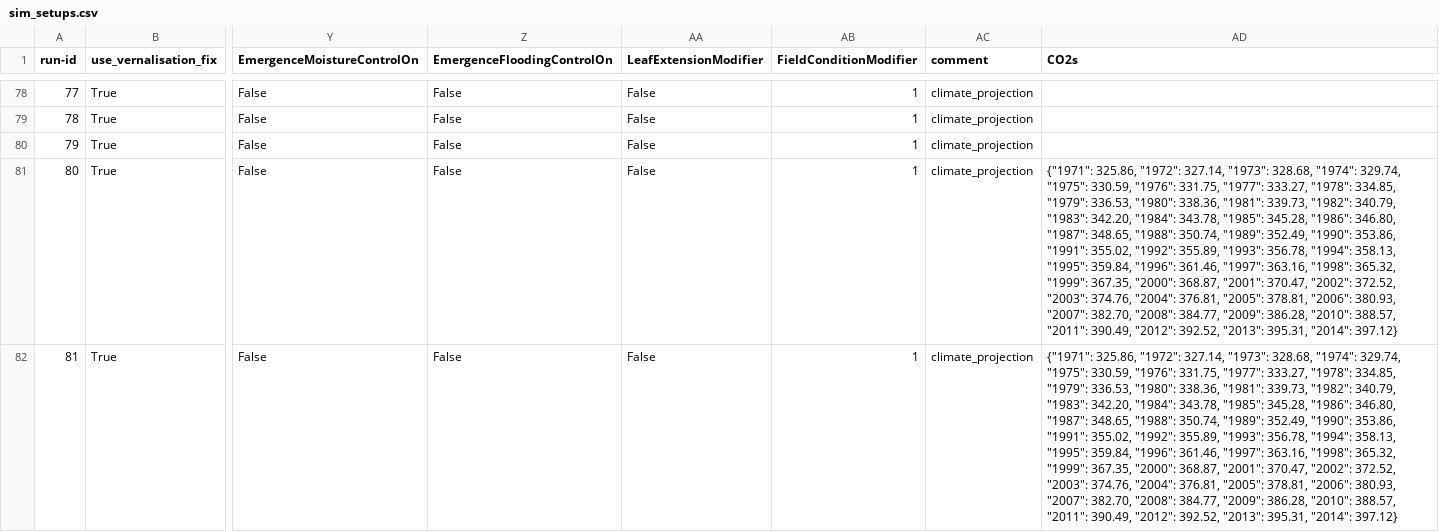
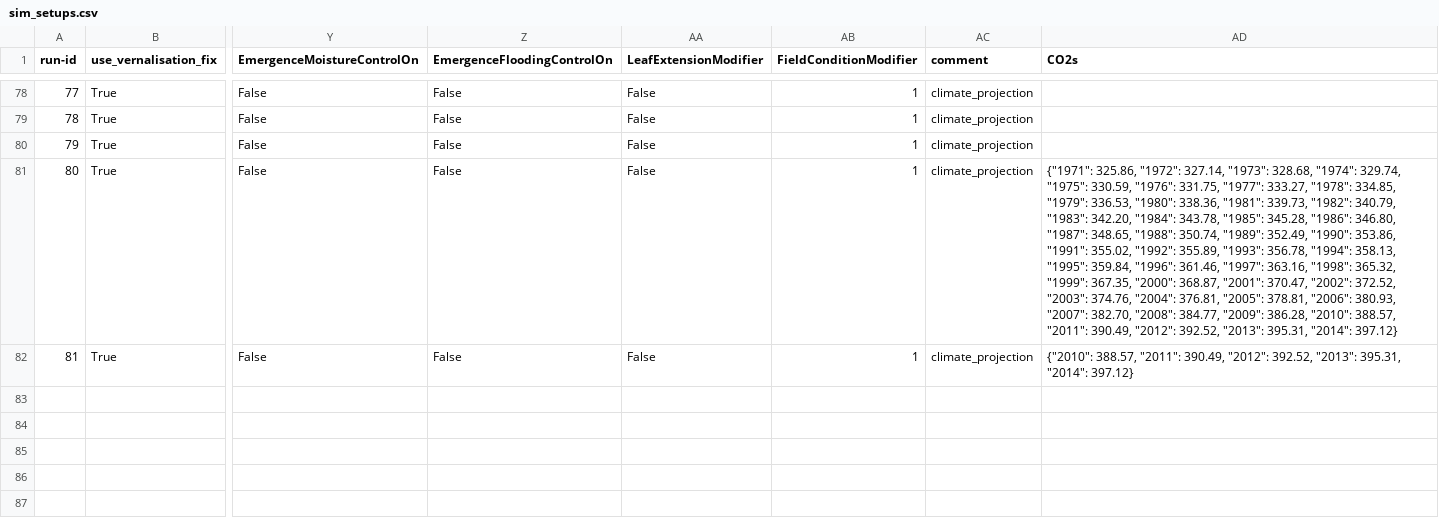
Before and after one commit to zalf-rpm/Safe-H2O-Farm, a CSV file: sim_setups.csv, drawn as a sheet; only a part is shown, gaps mark what is left out; the diff names each change by its address in the sheet, - before the commit and + after, or states it on an @@ line.

Commit message:
test CO2S

```diff
--- a/sim_setups.csv
+++ b/sim_setups.csv
-AD82 (CO2s): {"1971": 325.86, "1972": 327.14, "1973": 328.68, "1974": 329.74, "1975": 330.59, "1976": 331.75, "1977": 333.27, "1978": 334.85, "1979": 336.53, "1980": 338.36, "1981": 339.73, "1982": 340.79, "1983": 342.20, "1984": 343.78, "1985": 345.28, "1986": 346.80, "1987": 348.65, "1988": 350.74, "1989": 352.49, "1990": 353.86, "1991": 355.02, "1992": 355.89, "1993": 356.78, "1994": 358.13, "1995": 359.84, "1996": 361.46, "1997": 363.16, "1998": 365.32, "1999": 367.35, "2000": 368.87, "2001": 370.47, "2002": 372.52, "2003": 374.76, "2004": 376.81, "2005": 378.81, "2006": 380.93, "2007": 382.70, "2008": 384.77, "2009": 386.28, "2010": 388.57, "2011":…
+AD82 (CO2s): {"2010": 388.57, "2011":…
```
